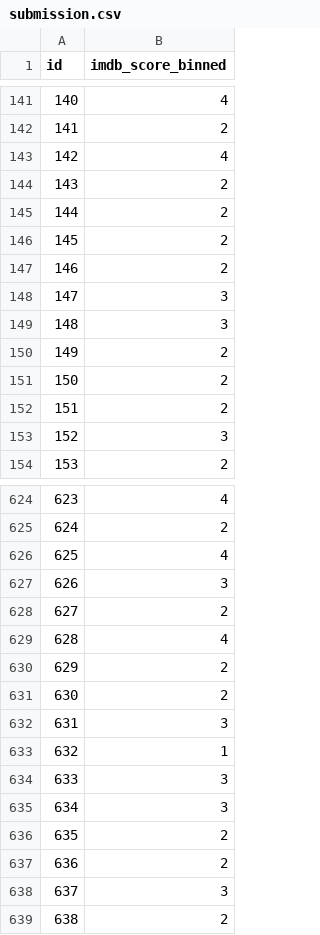
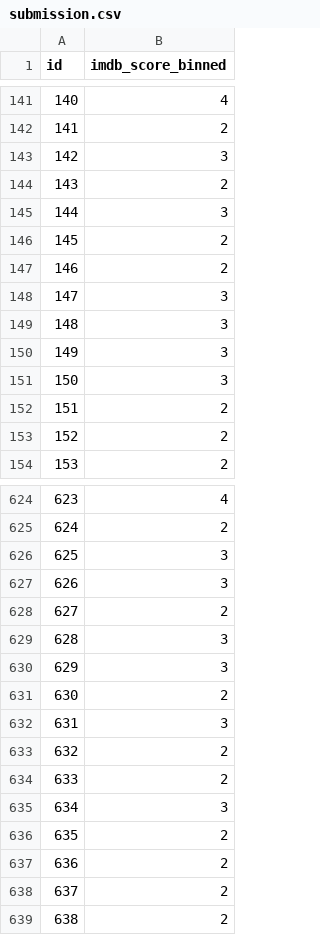
Before and after one commit to jennymai10/movie-rating-prediction, a CSV file: submission.csv, drawn as a sheet; only a part is shown, gaps mark what is left out; the diff covers the shown part only.

```diff
--- a/submission.csv
+++ b/submission.csv
@@ -142,5 +142,5 @@ id,imdb_score_binned
 141,2
-142,4
+142,3
 143,2
-144,2
+144,3
 145,2
@@ -149,6 +149,6 @@ id,imdb_score_binned
 148,3
-149,2
-150,2
+149,3
+150,3
 151,2
-152,3
+152,2
 153,2
@@ -625,11 +625,11 @@ id,imdb_score_binned
 624,2
-625,4
+625,3
 626,3
 627,2
-628,4
-629,2
+628,3
+629,3
 630,2
 631,3
-632,1
-633,3
+632,2
+633,2
 634,3
@@ -637,3 +637,3 @@ id,imdb_score_binned
 636,2
-637,3
+637,2
 638,2
```
Also changed, not shown: 78 edited cells elsewhere in this file, 1 other file.
